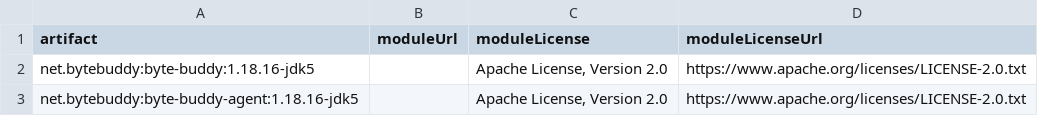
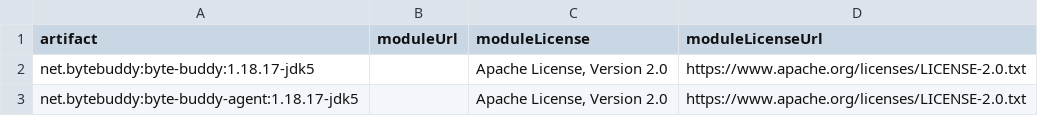
Before and after one commit to open-telemetry/opentelemetry-ebpf-instrumentation, a CSV file: NOTICES/java/agent/THIRD_PARTY_LICENSES.csv, drawn as a sheet.

Commit message:
Fix Java dependency update CI checks
Pin Google Java Format to the JDK 17-compatible version so CI and Docker
builds validate the same formatting. Refresh the Byte Buddy license
notices to match the upgraded runtime dependencies.

```diff
--- a/NOTICES/java/agent/THIRD_PARTY_LICENSES.csv
+++ b/NOTICES/java/agent/THIRD_PARTY_LICENSES.csv
@@ -1,3 +1,3 @@
 "artifact","moduleUrl","moduleLicense","moduleLicenseUrl",
-"net.bytebuddy:byte-buddy:1.18.16-jdk5",,"Apache License, Version 2.0","https://www.apache.org/licenses/LICENSE-2.0.txt",
-"net.bytebuddy:byte-buddy-agent:1.18.16-jdk5",,"Apache License, Version 2.0","https://www.apache.org/licenses/LICENSE-2.0.txt",
+"net.bytebuddy:byte-buddy:1.18.17-jdk5",,"Apache License, Version 2.0","https://www.apache.org/licenses/LICENSE-2.0.txt",
+"net.bytebuddy:byte-buddy-agent:1.18.17-jdk5",,"Apache License, Version 2.0","https://www.apache.org/licenses/LICENSE-2.0.txt",
```
Also changed, not shown: 3 other files.
